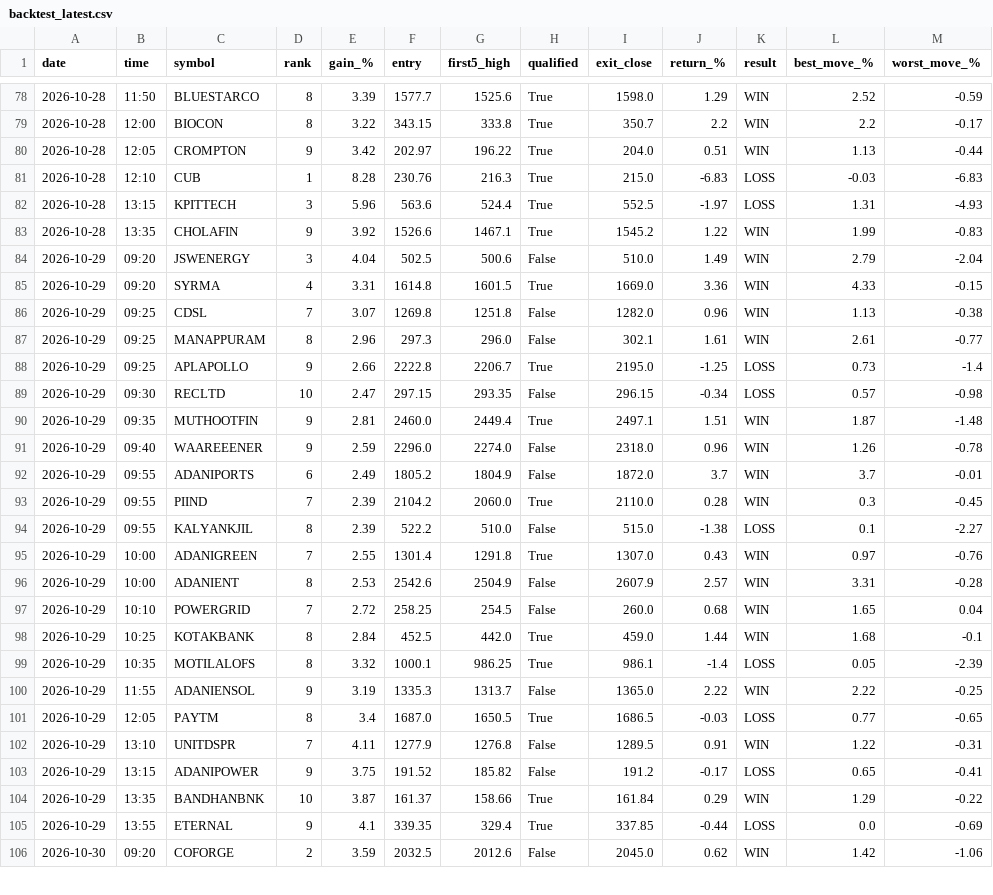
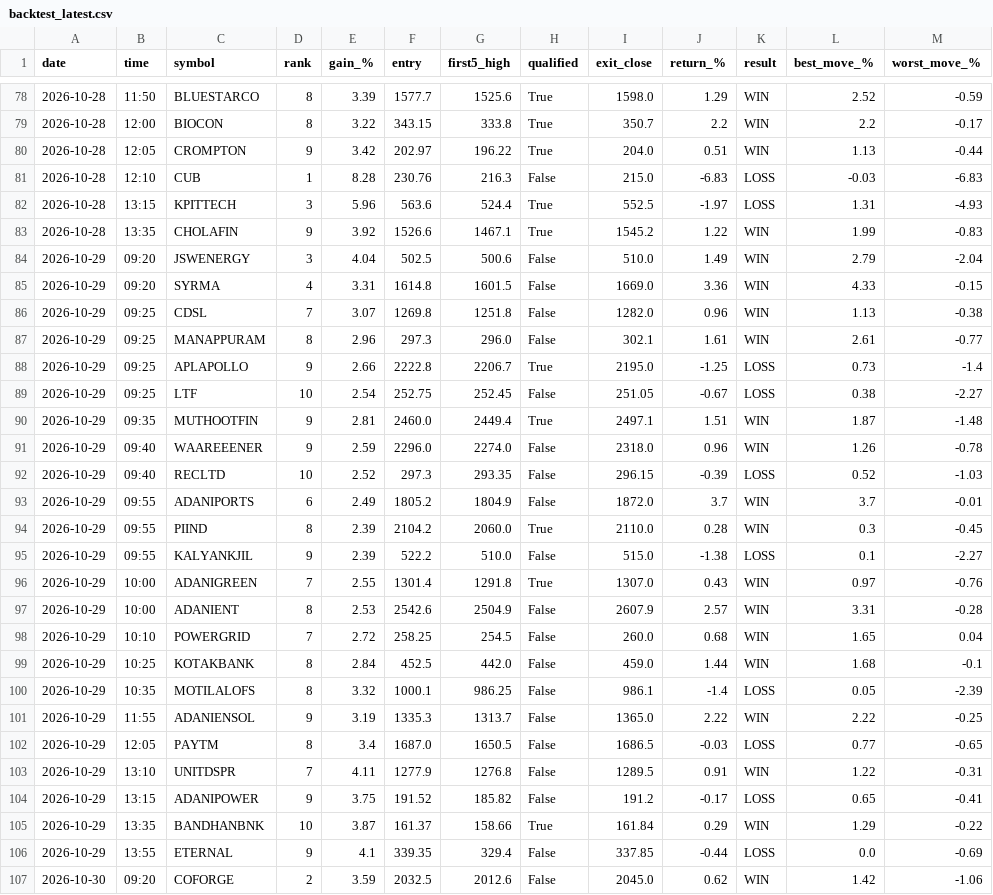
Before and after one commit to yjreddy01/gainer-agent, a CSV file: signals/backtest_latest.csv, drawn as a sheet; only a part is shown, gaps mark what is left out; the diff covers the shown part only.

```diff
--- a/signals/backtest_latest.csv
+++ b/signals/backtest_latest.csv
@@ -80,3 +80,3 @@ date,time,symbol,rank,gain_%,entry,first5_high,qualified,exit_close,return_%,res
 2026-10-28,12:05,CROMPTON,9,3.42,202.97,196.22,True,204.0,0.51,WIN,1.13,-0.44
-2026-10-28,12:10,CUB,1,8.28,230.76,216.3,True,215.0,-6.83,LOSS,-0.03,-6.83
+2026-10-28,12:10,CUB,1,8.28,230.76,216.3,False,215.0,-6.83,LOSS,-0.03,-6.83
 2026-10-28,13:15,KPITTECH,3,5.96,563.6,524.4,True,552.5,-1.97,LOSS,1.31,-4.93
@@ -84,3 +84,3 @@ date,time,symbol,rank,gain_%,entry,first5_high,qualified,exit_close,return_%,res
 2026-10-29,09:20,JSWENERGY,3,4.04,502.5,500.6,False,510.0,1.49,WIN,2.79,-2.04
-2026-10-29,09:20,SYRMA,4,3.31,1614.8,1601.5,True,1669.0,3.36,WIN,4.33,-0.15
+2026-10-29,09:20,SYRMA,4,3.31,1614.8,1601.5,False,1669.0,3.36,WIN,4.33,-0.15
 2026-10-29,09:25,CDSL,7,3.07,1269.8,1251.8,False,1282.0,0.96,WIN,1.13,-0.38
@@ -88,8 +88,9 @@ date,time,symbol,rank,gain_%,entry,first5_high,qualified,exit_close,return_%,res
 2026-10-29,09:25,APLAPOLLO,9,2.66,2222.8,2206.7,True,2195.0,-1.25,LOSS,0.73,-1.4
-2026-10-29,09:30,RECLTD,10,2.47,297.15,293.35,False,296.15,-0.34,LOSS,0.57,-0.98
+2026-10-29,09:25,LTF,10,2.54,252.75,252.45,False,251.05,-0.67,LOSS,0.38,-2.27
 2026-10-29,09:35,MUTHOOTFIN,9,2.81,2460.0,2449.4,True,2497.1,1.51,WIN,1.87,-1.48
 2026-10-29,09:40,WAAREEENER,9,2.59,2296.0,2274.0,False,2318.0,0.96,WIN,1.26,-0.78
+2026-10-29,09:40,RECLTD,10,2.52,297.3,293.35,False,296.15,-0.39,LOSS,0.52,-1.03
 2026-10-29,09:55,ADANIPORTS,6,2.49,1805.2,1804.9,False,1872.0,3.7,WIN,3.7,-0.01
-2026-10-29,09:55,PIIND,7,2.39,2104.2,2060.0,True,2110.0,0.28,WIN,0.3,-0.45
-2026-10-29,09:55,KALYANKJIL,8,2.39,522.2,510.0,False,515.0,-1.38,LOSS,0.1,-2.27
+2026-10-29,09:55,PIIND,8,2.39,2104.2,2060.0,True,2110.0,0.28,WIN,0.3,-0.45
+2026-10-29,09:55,KALYANKJIL,9,2.39,522.2,510.0,False,515.0,-1.38,LOSS,0.1,-2.27
 2026-10-29,10:00,ADANIGREEN,7,2.55,1301.4,1291.8,True,1307.0,0.43,WIN,0.97,-0.76
@@ -97,6 +98,6 @@ date,time,symbol,rank,gain_%,entry,first5_high,qualified,exit_close,return_%,res
 2026-10-29,10:10,POWERGRID,7,2.72,258.25,254.5,False,260.0,0.68,WIN,1.65,0.04
-2026-10-29,10:25,KOTAKBANK,8,2.84,452.5,442.0,True,459.0,1.44,WIN,1.68,-0.1
-2026-10-29,10:35,MOTILALOFS,8,3.32,1000.1,986.25,True,986.1,-1.4,LOSS,0.05,-2.39
+2026-10-29,10:25,KOTAKBANK,8,2.84,452.5,442.0,False,459.0,1.44,WIN,1.68,-0.1
+2026-10-29,10:35,MOTILALOFS,8,3.32,1000.1,986.25,False,986.1,-1.4,LOSS,0.05,-2.39
 2026-10-29,11:55,ADANIENSOL,9,3.19,1335.3,1313.7,False,1365.0,2.22,WIN,2.22,-0.25
-2026-10-29,12:05,PAYTM,8,3.4,1687.0,1650.5,True,1686.5,-0.03,LOSS,0.77,-0.65
+2026-10-29,12:05,PAYTM,8,3.4,1687.0,1650.5,False,1686.5,-0.03,LOSS,0.77,-0.65
 2026-10-29,13:10,UNITDSPR,7,4.11,1277.9,1276.8,False,1289.5,0.91,WIN,1.22,-0.31
@@ -104,3 +105,3 @@ date,time,symbol,rank,gain_%,entry,first5_high,qualified,exit_close,return_%,res
 2026-10-29,13:35,BANDHANBNK,10,3.87,161.37,158.66,True,161.84,0.29,WIN,1.29,-0.22
-2026-10-29,13:55,ETERNAL,9,4.1,339.35,329.4,True,337.85,-0.44,LOSS,0.0,-0.69
+2026-10-29,13:55,ETERNAL,9,4.1,339.35,329.4,False,337.85,-0.44,LOSS,0.0,-0.69
 2026-10-30,09:20,COFORGE,2,3.59,2032.5,2012.6,False,2045.0,0.62,WIN,1.42,-1.06
```
Also changed, not shown: 3 added rows and 104 edited cells elsewhere in this file, 2 other files.
